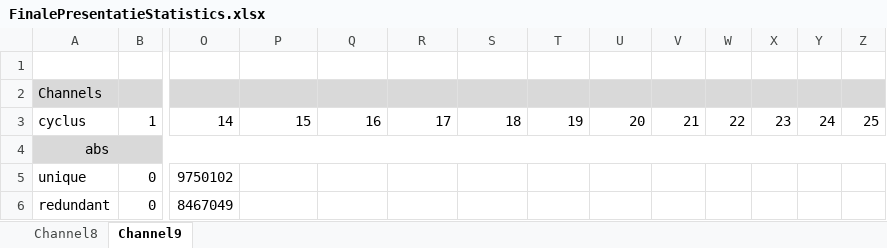
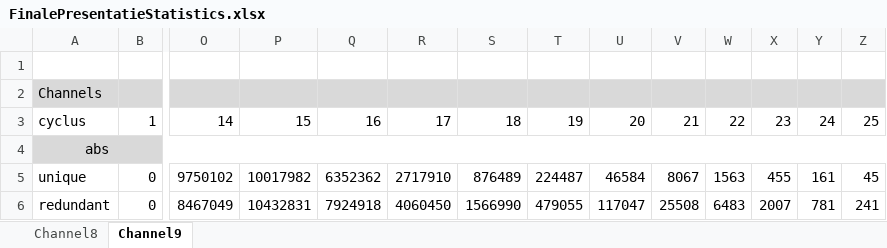
Before and after one commit to mdekempeneer/Research-Optimal-Size-Sorting-Networks, an Excel workbook: FinalePresentatieStatistics.xlsx, sheet Channel9, drawn as a sheet; only a part is shown, gaps mark what is left out; values as stored, in another font and other column widths than the file's, no borders; the diff covers the shown part only; the diff names each change by its address in the sheet, - before the commit and + after, or states it on an @@ line.

Commit message:
Update statistics.

```diff
--- a/FinalePresentatieStatistics.xlsx (sheet Channel9)
+++ b/FinalePresentatieStatistics.xlsx (sheet Channel9)
-P5: (empty)
+P5: 10017982
-Q5: (empty)
+Q5: 6352362
-R5: (empty)
+R5: 2717910
-S5: (empty)
+S5: 876489
-T5: (empty)
+T5: 224487
-U5: (empty)
+U5: 46584
-V5: (empty)
+V5: 8067
-W5: (empty)
+W5: 1563
-X5: (empty)
+X5: 455
-Y5: (empty)
+Y5: 161
-Z5: (empty)
+Z5: 45
-P6: (empty)
+P6: 10432831
-Q6: (empty)
+Q6: 7924918
-R6: (empty)
+R6: 4060450
-S6: (empty)
+S6: 1566990
-T6: (empty)
+T6: 479055
-U6: (empty)
+U6: 117047
-V6: (empty)
+V6: 25508
-W6: (empty)
+W6: 6483
-X6: (empty)
+X6: 2007
-Y6: (empty)
+Y6: 781
-Z6: (empty)
+Z6: 241
```
Also changed, not shown: 125 edited cells elsewhere in this sheet.
